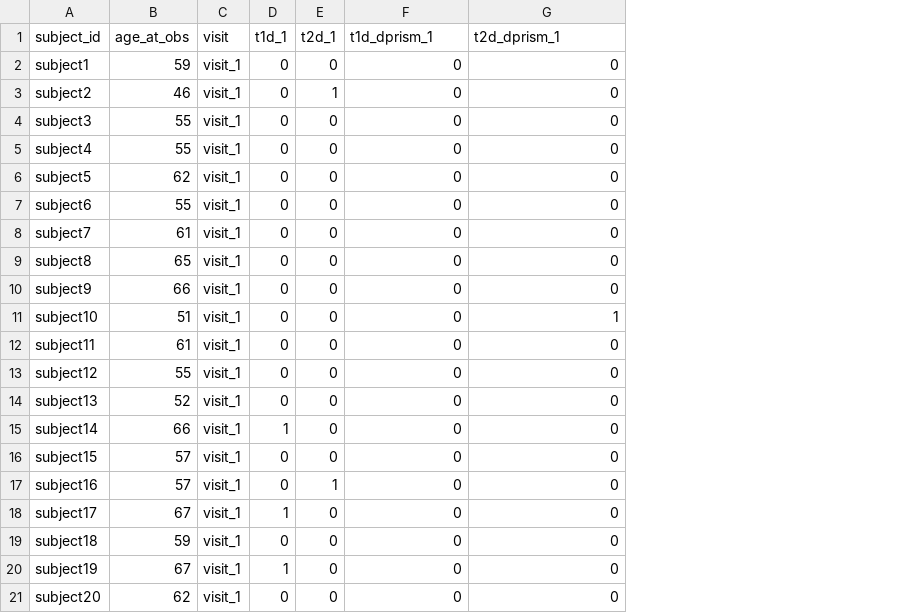
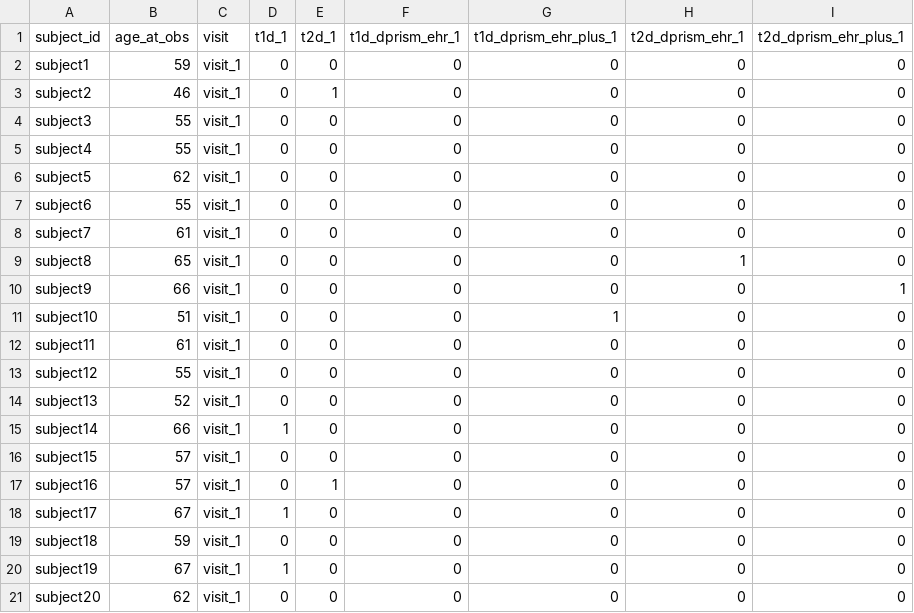
Before and after one commit to UW-GAC/primed_data_models, a TSV file: test_data/diabetes_diabetes.tsv, drawn as a sheet; the diff names each change by its address in the sheet, - before the commit and + after, or states it on an @@ line.

Commit message:
Update test data for new diabetes variables

```diff
--- a/test_data/diabetes_diabetes.tsv
+++ b/test_data/diabetes_diabetes.tsv
+column H (t2d_dprism_ehr_1), rows 2-21: 0 | 0 | 0 | 0 | 0 | 0 | 0 | 1 | 0 | 0 | 0 | 0 | 0 | 0 | 0 | 0 | 0 | 0 | 0 | 0
+column I (t2d_dprism_ehr_plus_1), rows 2-21: 0 | 0 | 0 | 0 | 0 | 0 | 0 | 0 | 1 | 0 | 0 | 0 | 0 | 0 | 0 | 0 | 0 | 0 | 0 | 0
-F1: t1d_dprism_1
+F1: t1d_dprism_ehr_1
-G1: t2d_dprism_1
+G1: t1d_dprism_ehr_plus_1
```
Also changed, not shown: test_data/phenotype_harmonized.tsv, 1 other file.
